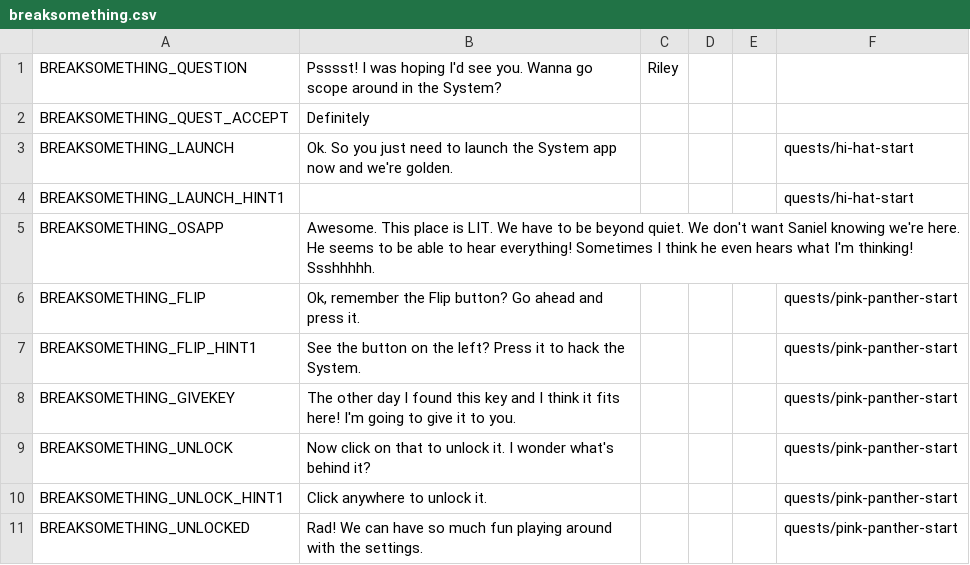
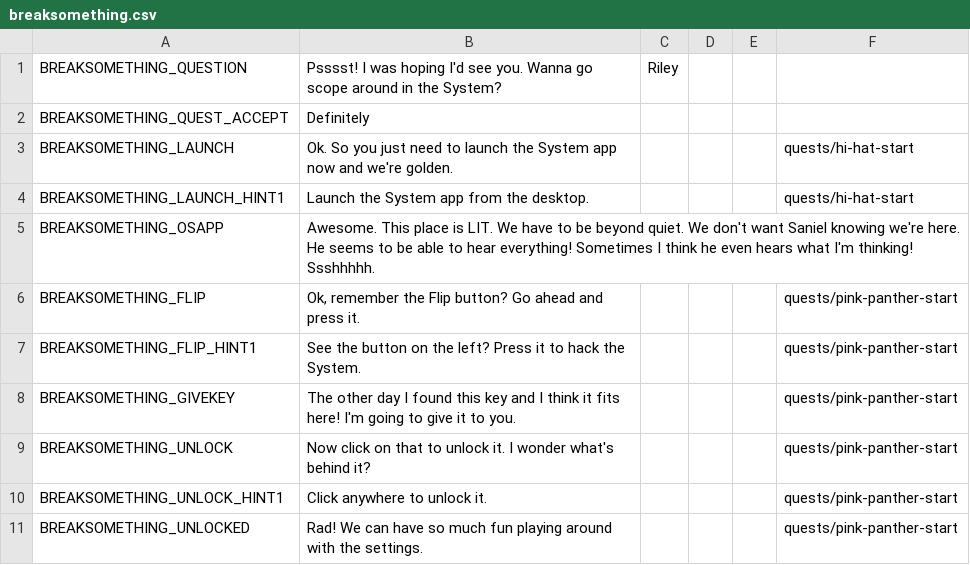
Before and after one commit to endlessm/clubhouse, a CSV file: data/quests_strings/breaksomething.csv, drawn as a sheet; only a part is shown.

```diff
--- a/data/quests_strings/breaksomething.csv
+++ b/data/quests_strings/breaksomething.csv
@@ -3,3 +3,3 @@ BREAKSOMETHING_QUEST_ACCEPT,Definitely,,,,
 BREAKSOMETHING_LAUNCH,Ok. So you just need to launch the System app now and we're golden. ,,,,quests/hi-hat-start
-BREAKSOMETHING_LAUNCH_HINT1,,,,,quests/hi-hat-start
+BREAKSOMETHING_LAUNCH_HINT1,Launch the System app from the desktop.,,,,quests/hi-hat-start
 BREAKSOMETHING_OSAPP,"Awesome. This place is LIT. We have to be beyond quiet. We don't want Saniel knowing we're here.
```
Also changed, not shown: data/quests_strings/breakingin.csv, data/quests_strings/chore.csv, 13 other files.
